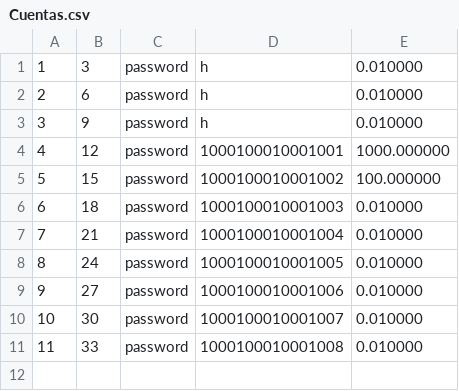
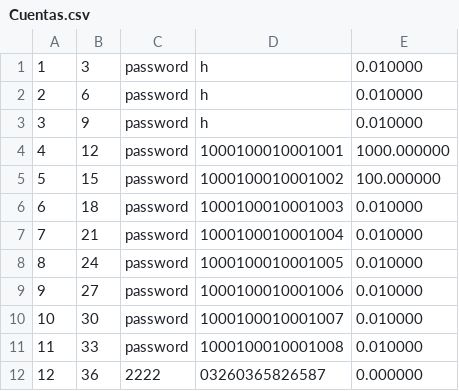
Before and after one commit to GilbertHuarcaya/TPFBCP, a CSV file: Cuentas.csv, drawn as a sheet; the diff names each change by its address in the sheet, - before the commit and + after, or states it on an @@ line.

```diff
--- a/Cuentas.csv
+++ b/Cuentas.csv
+row 12: 12 | 36 | 2222 | 03260365826587 | 0.000000
```
Also changed, not shown: Clientes.csv, 7 other files.
